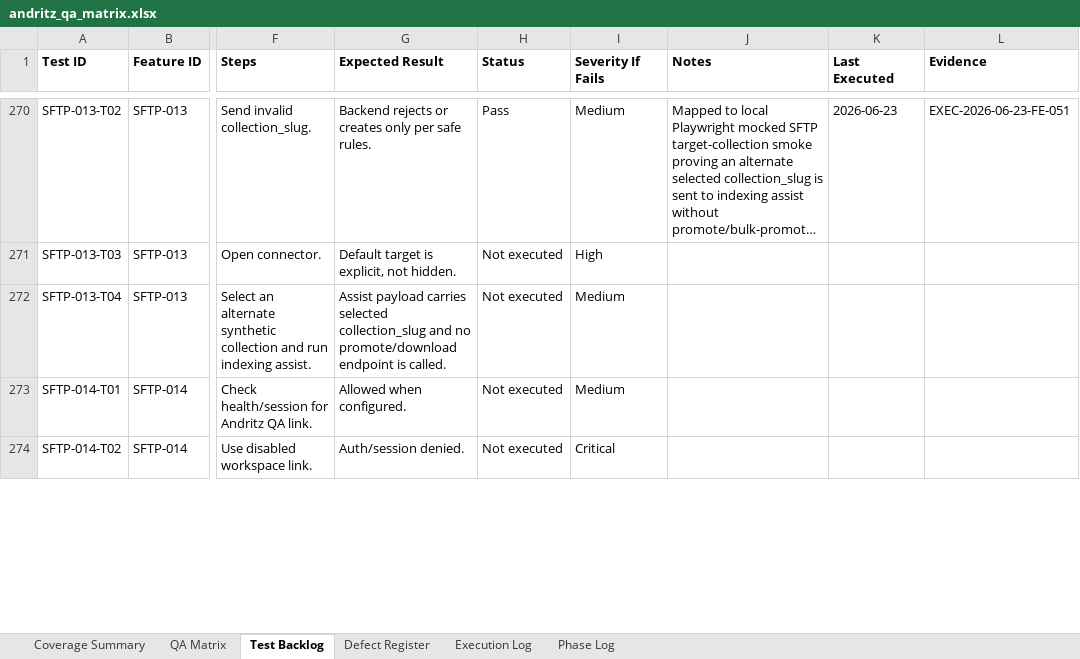
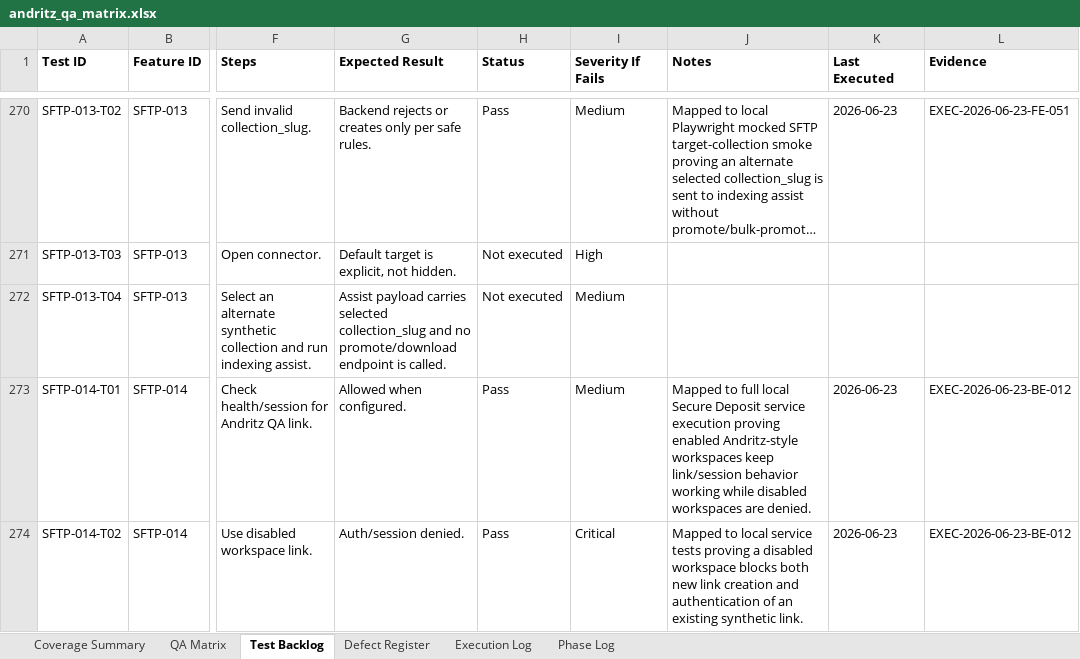
Before and after one commit to tishacian/hyusai, an Excel workbook: outputs/019edc68-andritz-qa/andritz_qa_matrix.xlsx, sheet Test Backlog, drawn as a sheet; only a part is shown, gaps mark what is left out; long unchanged cells end in …; values as stored, in another font and other column widths than the file's, no borders; the diff covers the shown part only; the diff names each change by its address in the sheet, - before the commit and + after, or states it on an @@ line.

Commit message:
fix(security): harden document clear and secure deposit gates

```diff
--- a/outputs/019edc68-andritz-qa/andritz_qa_matrix.xlsx (sheet Test Backlog)
+++ b/outputs/019edc68-andritz-qa/andritz_qa_matrix.xlsx (sheet Test Backlog)
-H273:H274 (Status): Not executed
+H273:H274 (Status): Pass
-J273 (Notes): (empty)
+J273 (Notes): Mapped to full local Secure Deposit service execution proving enabled Andritz-style workspaces keep link/session behavior working while disabled workspaces are denied.
-K273:K274 (Last Executed): (empty)
+K273:K274 (Last Executed): 2026-06-23
-L273:L274 (Evidence): (empty)
+L273:L274 (Evidence): EXEC-2026-06-23-BE-012
-J274 (Notes): (empty)
+J274 (Notes): Mapped to local service tests proving a disabled workspace blocks both new link creation and authentication of an existing synthetic link.
```
Also changed, not shown: 14 edited cells elsewhere in this sheet, sheet Execution Log, sheet Phase Log, sheet Defect Register, sheet Coverage Summary, sheet QA Matrix, 10 other files.
